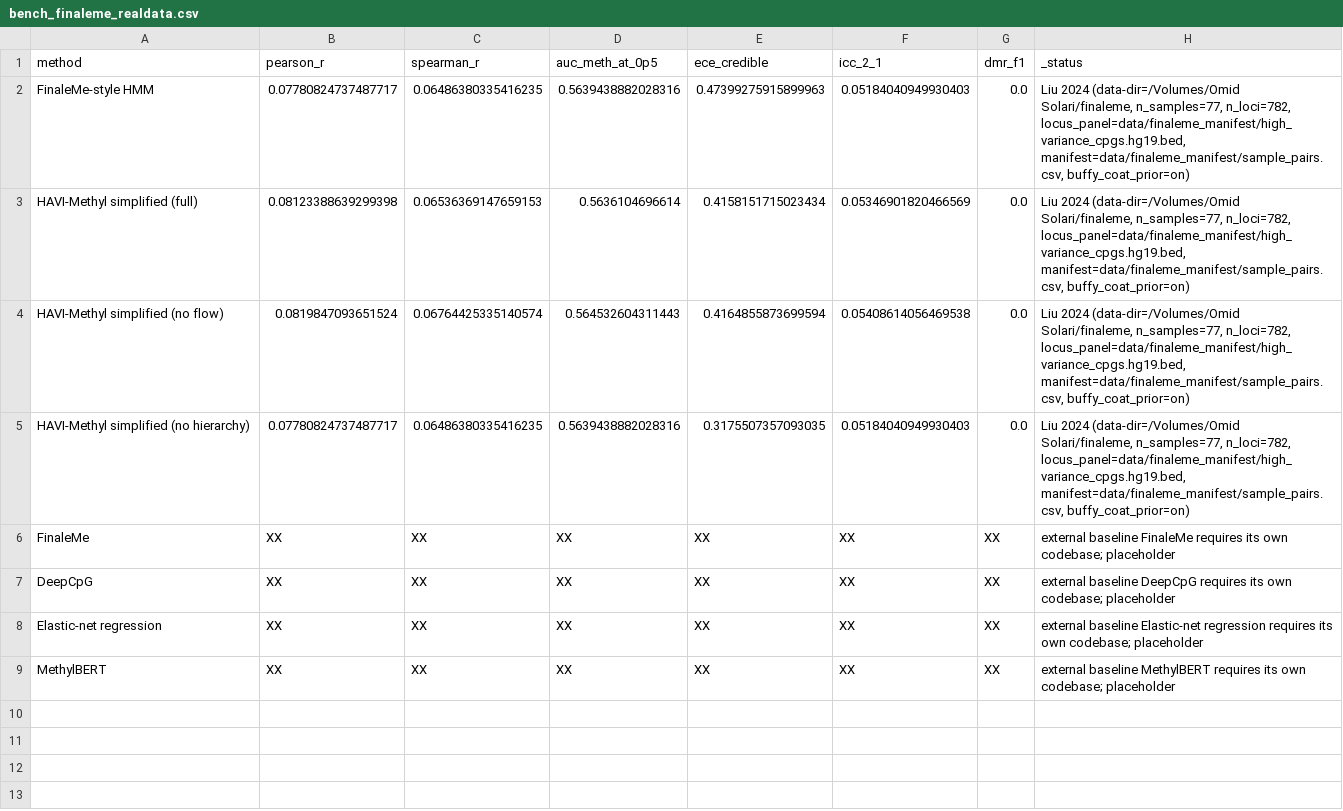
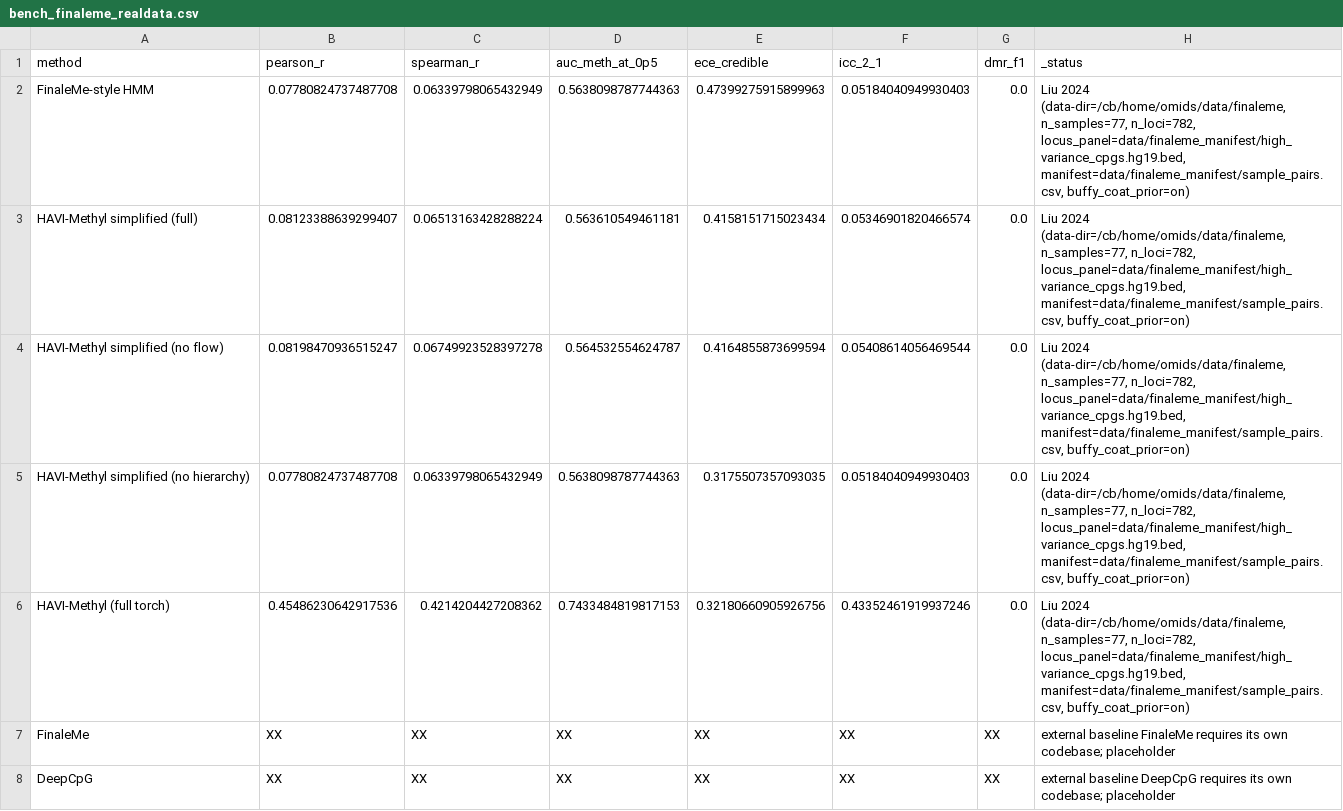
Before and after one commit to osolari/HAVI-Methyl, a CSV file: docs/report/tables/bench_finaleme_realdata.csv, drawn as a sheet; only a part is shown; the shorter side is filled out with more unchanged rows.

```diff
--- a/docs/report/tables/bench_finaleme_realdata.csv
+++ b/docs/report/tables/bench_finaleme_realdata.csv
@@ -1,6 +1,7 @@
 method,pearson_r,spearman_r,auc_meth_at_0p5,ece_credible,icc_2_1,dmr_f1,_status
-FinaleMe-style HMM,0.07780824737487717,0.06486380335416235,0.5639438882028316,0.47399275915899963,0.05184040949930403,0.0,"Liu 2024 (data-dir=/Volumes/Omid Solari/finaleme, n_samples=77, n_loci=782, locus_panel=data/finaleme_manifest/high_variance_cpgs.hg19.bed, manifest=data/finaleme_manifest/sample_pairs.csv, buffy_coat_prior=on)"
-HAVI-Methyl simplified (full),0.08123388639299398,0.06536369147659153,0.5636104696614,0.4158151715023434,0.05346901820466569,0.0,"Liu 2024 (data-dir=/Volumes/Omid Solari/finaleme, n_samples=77, n_loci=782, locus_panel=data/finaleme_manifest/high_variance_cpgs.hg19.bed, manifest=data/finaleme_manifest/sample_pairs.csv, buffy_coat_prior=on)"
-HAVI-Methyl simplified (no flow),0.0819847093651524,0.06764425335140574,0.564532604311443,0.4164855873699594,0.05408614056469538,0.0,"Liu 2024 (data-dir=/Volumes/Omid Solari/finaleme, n_samples=77, n_loci=782, locus_panel=data/finaleme_manifest/high_variance_cpgs.hg19.bed, manifest=data/finaleme_manifest/sample_pairs.csv, buffy_coat_prior=on)"
-HAVI-Methyl simplified (no hierarchy),0.07780824737487717,0.06486380335416235,0.5639438882028316,0.3175507357093035,0.05184040949930403,0.0,"Liu 2024 (data-dir=/Volumes/Omid Solari/finaleme, n_samples=77, n_loci=782, locus_panel=data/finaleme_manifest/high_variance_cpgs.hg19.bed, manifest=data/finaleme_manifest/sample_pairs.csv, buffy_coat_prior=on)"
+FinaleMe-style HMM,0.07780824737487708,0.06339798065432949,0.5638098787744363,0.47399275915899963,0.05184040949930403,0.0,"Liu 2024 (data-dir=/cb/home/omids/data/finaleme, n_samples=77, n_loci=782, locus_panel=data/finaleme_manifest/high_variance_cpgs.hg19.bed, manifest=data/finaleme_manifest/sample_pairs.csv, buffy_coat_prior=on)"
+HAVI-Methyl simplified (full),0.08123388639299407,0.06513163428288224,0.563610549461181,0.4158151715023434,0.05346901820466574,0.0,"Liu 2024 (data-dir=/cb/home/omids/data/finaleme, n_samples=77, n_loci=782, locus_panel=data/finaleme_manifest/high_variance_cpgs.hg19.bed, manifest=data/finaleme_manifest/sample_pairs.csv, buffy_coat_prior=on)"
+HAVI-Methyl simplified (no flow),0.08198470936515247,0.06749923528397278,0.564532554624787,0.4164855873699594,0.05408614056469544,0.0,"Liu 2024 (data-dir=/cb/home/omids/data/finaleme, n_samples=77, n_loci=782, locus_panel=data/finaleme_manifest/high_variance_cpgs.hg19.bed, manifest=data/finaleme_manifest/sample_pairs.csv, buffy_coat_prior=on)"
+HAVI-Methyl simplified (no hierarchy),0.07780824737487708,0.06339798065432949,0.5638098787744363,0.3175507357093035,0.05184040949930403,0.0,"Liu 2024 (data-dir=/cb/home/omids/data/finaleme, n_samples=77, n_loci=782, locus_panel=data/finaleme_manifest/high_variance_cpgs.hg19.bed, manifest=data/finaleme_manifest/sample_pairs.csv, buffy_coat_prior=on)"
+HAVI-Methyl (full torch),0.45486230642917536,0.4214204427208362,0.7433484819817153,0.32180660905926756,0.43352461919937246,0.0,"Liu 2024 (data-dir=/cb/home/omids/data/finaleme, n_samples=77, n_loci=782, locus_panel=data/finaleme_manifest/high_variance_cpgs.hg19.bed, manifest=data/finaleme_manifest/sample_pairs.csv, buffy_coat_prior=on)"
 FinaleMe,XX,XX,XX,XX,XX,XX,external baseline FinaleMe requires its own codebase; placeholder
```
Also changed, not shown: docs/report/tables/tab_ablations.csv, 10 other files.
